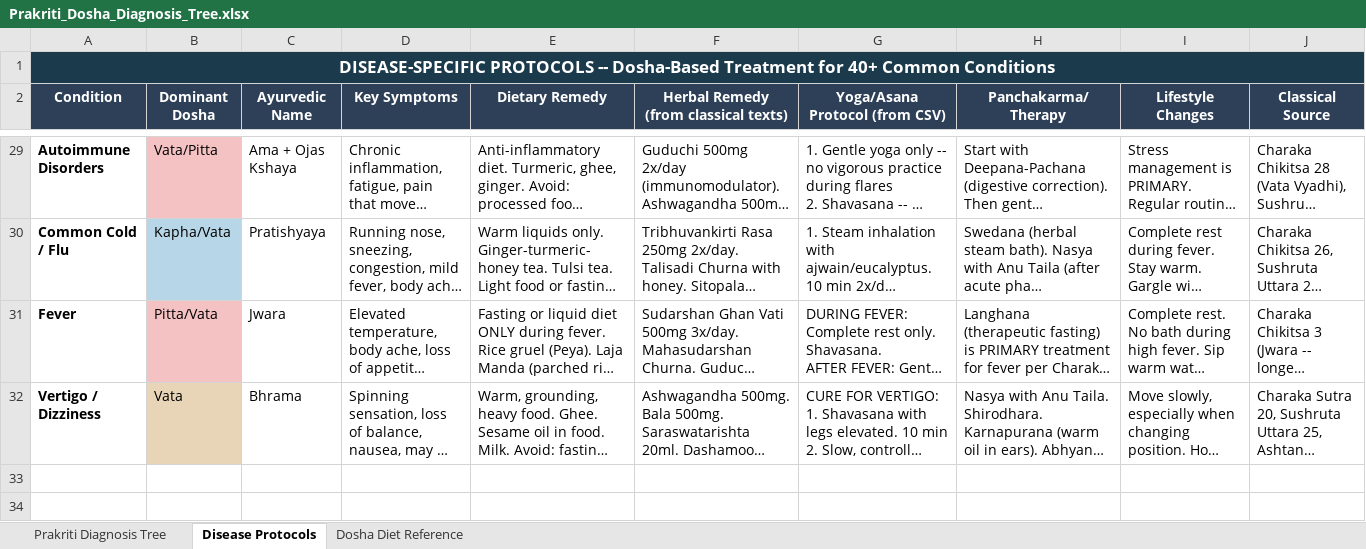
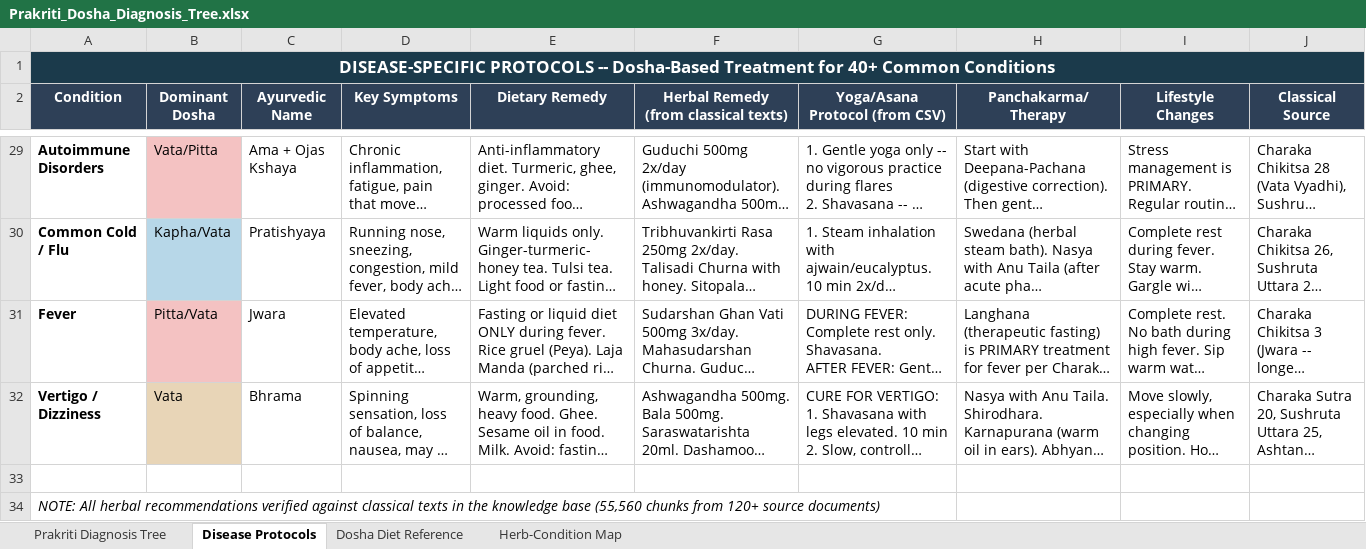
Before and after one commit to sriatmaprabha/ayurveda, an Excel workbook: data/Prakriti_Dosha_Diagnosis_Tree.xlsx, sheet Disease Protocols, drawn as a sheet; only a part is shown, gaps mark what is left out; long unchanged cells end in …; values as stored, in another font and other column widths than the file's, no borders; the diff names each change by its address in the sheet, - before the commit and + after, or states it on an @@ line.

```diff
--- a/data/Prakriti_Dosha_Diagnosis_Tree.xlsx (sheet Disease Protocols)
+++ b/data/Prakriti_Dosha_Diagnosis_Tree.xlsx (sheet Disease Protocols)
+sheet tab: Herb-Condition Map
+row 33: (empty)
+row 34: NOTE: All herbal recommendations verified against classical texts in the knowledge base (55,560 chunks from 120+ source documents)
```
Also changed, not shown: 3 other files.
